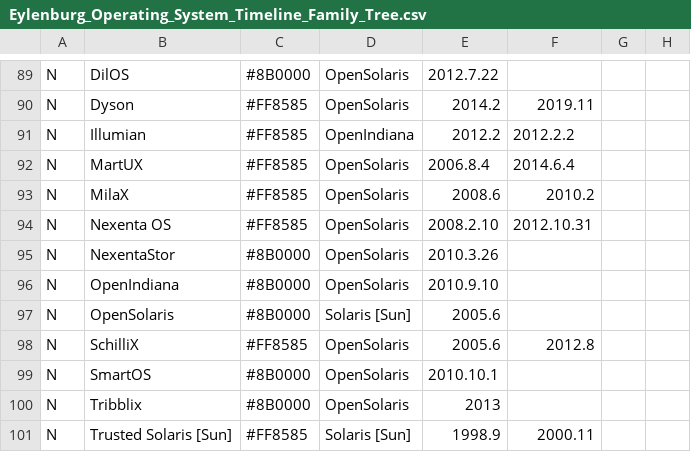
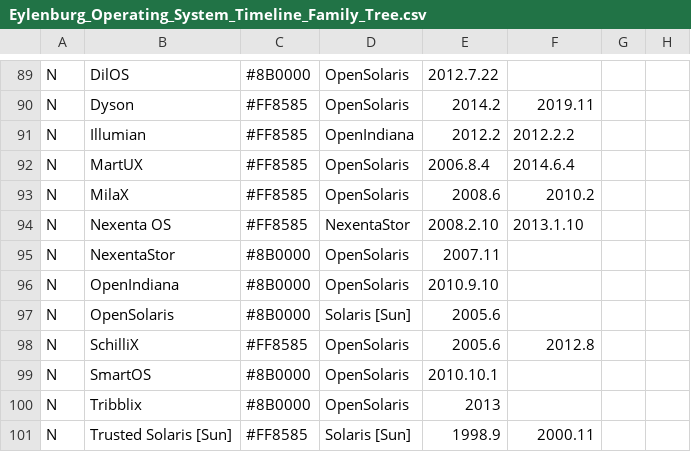
Before and after one commit to eylenburg/os-family-tree, a CSV file: Eylenburg_Operating_System_Timeline_Family_Tree.csv, drawn as a sheet; only a part is shown, gaps mark what is left out; the diff names each change by its address in the sheet, - before the commit and + after, or states it on an @@ line.

Commit message:
Update Eylenburg_Operating_System_Timeline_Family_Tree.csv
NexentaStor first release fixed (November 2007)
https://www.science20.com/newswire/nexenta_systems_launches_nexentastor_1_0#:~:text=Since%20NexentaStor%20was%20first%20released%20as%20a,which%20is%20a%20fully%20featured%20version%20of
Nexenta OS final release was on 2013, not 2012. It is also built on NexentaStor.

```diff
--- a/Eylenburg_Operating_System_Timeline_Family_Tree.csv
+++ b/Eylenburg_Operating_System_Timeline_Family_Tree.csv
-D94: OpenSolaris
+D94: NexentaStor
-F94: 2012.10.31
+F94: 2013.1.10
-E95: 2010.3.26
+E95: 2007.11
```
